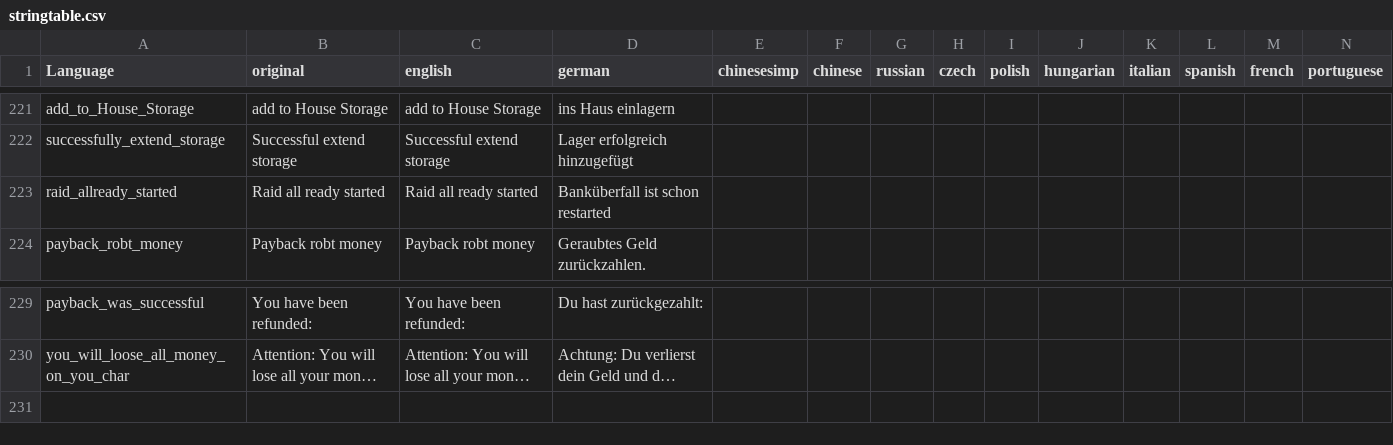
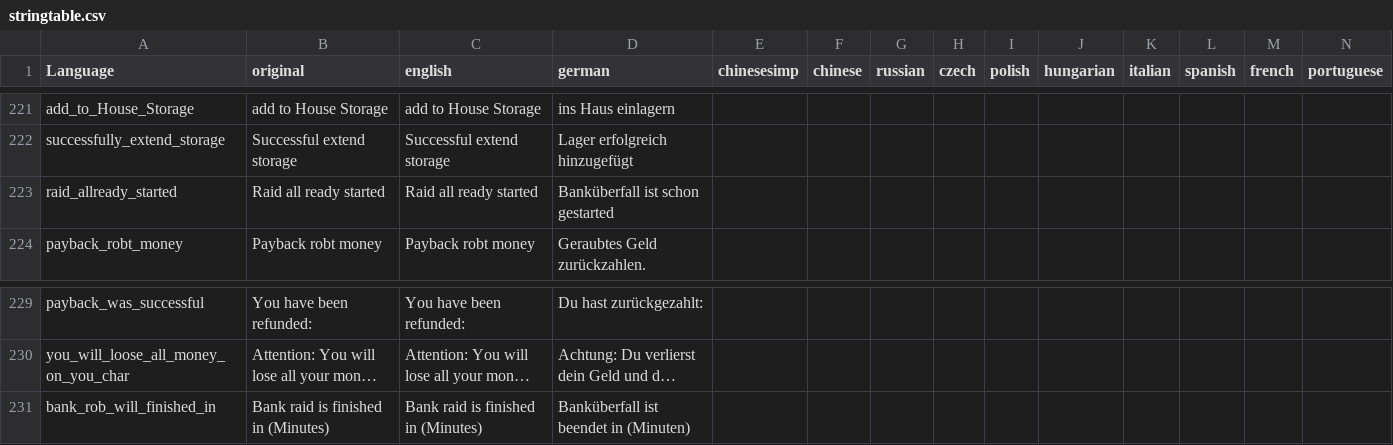
Before and after one commit to ihr-it-projekt/DayZLife, a CSV file: DayZLife/stringtable.csv, drawn as a sheet; only a part is shown, gaps mark what is left out; long unchanged cells end in …; rows hold the shown columns only; the diff names each change by its address in the sheet, - before the commit and + after, or states it on an @@ line.

Commit message:
fix restart bank rob after server crash add message for robber to see duration time fix translaltions

```diff
--- a/DayZLife/stringtable.csv
+++ b/DayZLife/stringtable.csv
-D223 (german): Banküberfall ist schon restarted
+D223 (german): Banküberfall ist schon gestarted
+row 231: bank_rob_will_finished_in | Bank raid is finished in (Minutes) | Bank raid is finished in (Minutes) | Banküberfall ist beendet in (Minuten)
```
Also changed, not shown: 2 other files.
